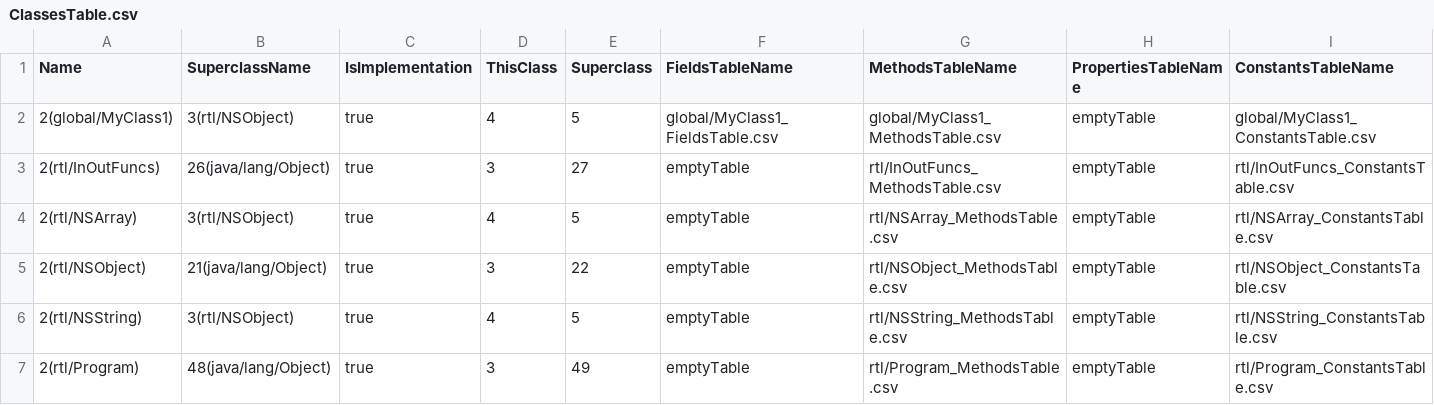
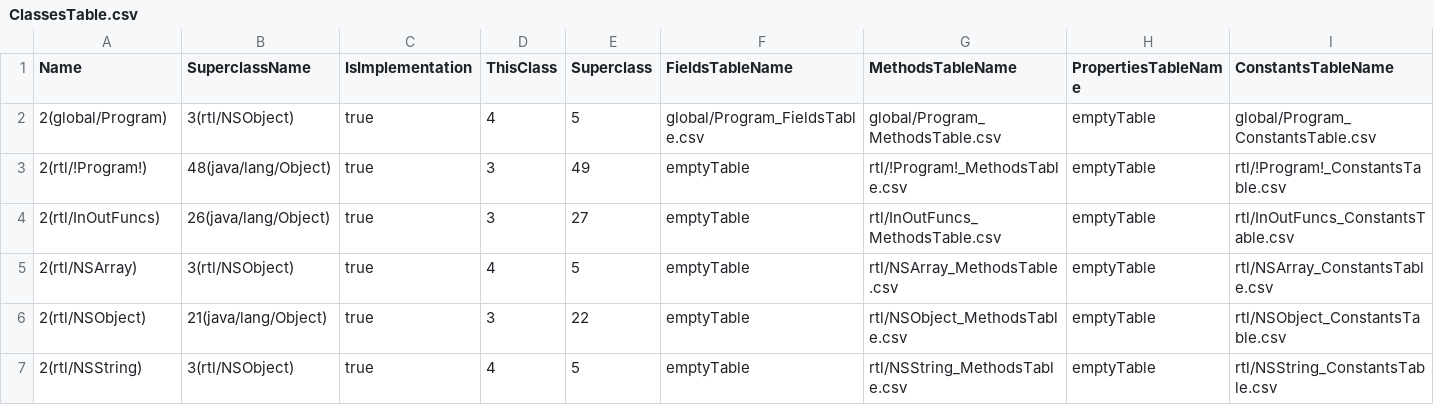
Before and after one commit to Flipty148/objective_c_compiler, a CSV file: project_for_lex.yy.c/out/tables/ClassesTable.csv, drawn as a sheet.

Commit message:
Добавлена возможность создания пользовательского класса с именем Program за счет экранирования имени rtl/Program с помощью восклицательных знаков

```diff
--- a/project_for_lex.yy.c/out/tables/ClassesTable.csv
+++ b/project_for_lex.yy.c/out/tables/ClassesTable.csv
@@ -1,3 +1,4 @@
 Name|SuperclassName|IsImplementation|ThisClass|Superclass|FieldsTableName|MethodsTableName|PropertiesTableName|ConstantsTableName
-2(global/MyClass1)|3(rtl/NSObject)|true|4|5|global/MyClass1_FieldsTable.csv|global/MyClass1_MethodsTable.csv|emptyTable|global/MyClass1_ConstantsTable.csv
+2(global/Program)|3(rtl/NSObject)|true|4|5|global/Program_FieldsTable.csv|global/Program_MethodsTable.csv|emptyTable|global/Program_ConstantsTable.csv
+2(rtl/!Program!)|48(java/lang/Object)|true|3|49|emptyTable|rtl/!Program!_MethodsTable.csv|emptyTable|rtl/!Program!_ConstantsTable.csv
 2(rtl/InOutFuncs)|26(java/lang/Object)|true|3|27|emptyTable|rtl/InOutFuncs_MethodsTable.csv|emptyTable|rtl/InOutFuncs_ConstantsTable.csv
@@ -6,2 +7 @@ Name|SuperclassName|IsImplementation|ThisClass|Superclass|FieldsTableName|Method
 2(rtl/NSString)|3(rtl/NSObject)|true|4|5|emptyTable|rtl/NSString_MethodsTable.csv|emptyTable|rtl/NSString_ConstantsTable.csv
-2(rtl/Program)|48(java/lang/Object)|true|3|49|emptyTable|rtl/Program_MethodsTable.csv|emptyTable|rtl/Program_ConstantsTable.csv
```
Also changed, not shown: 29 other files.
